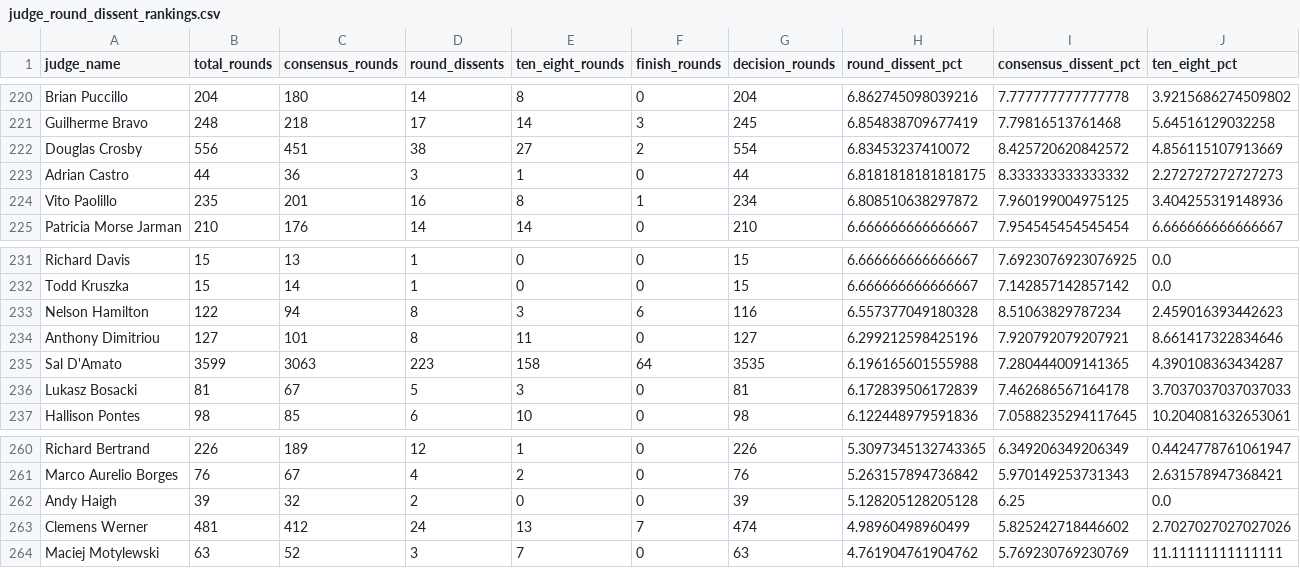
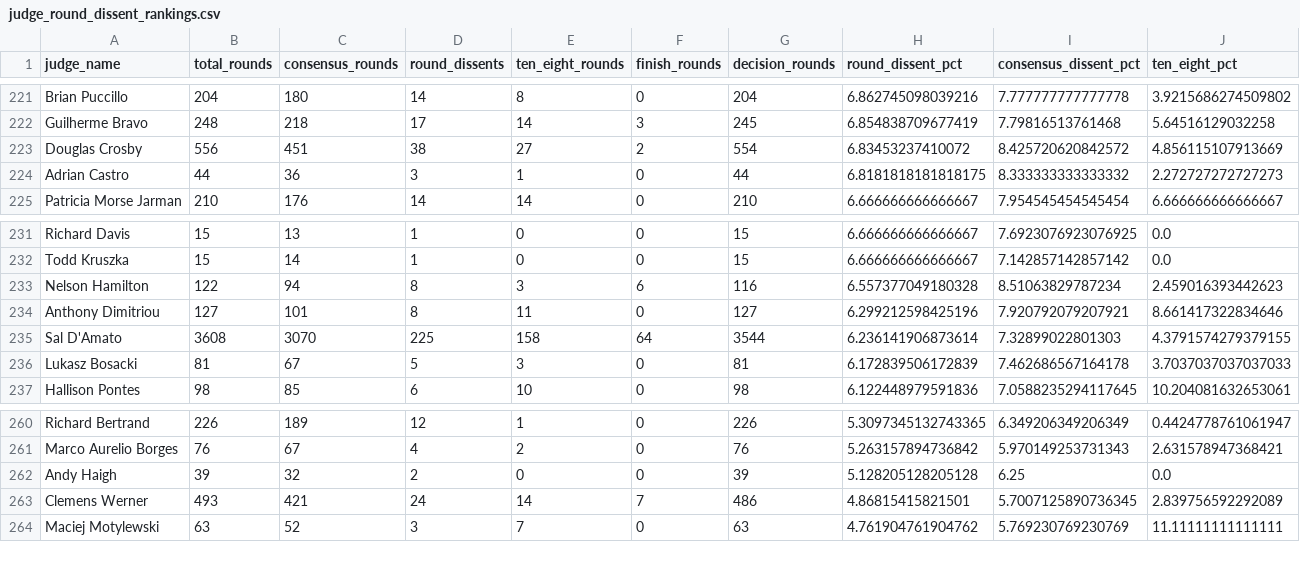
Before and after one commit to martindavies-code/ufc-judging-analysis, a CSV file: data/judge_round_dissent_rankings.csv, drawn as a sheet; only a part is shown, gaps mark what is left out; the diff covers the shown part only.

```diff
--- a/data/judge_round_dissent_rankings.csv
+++ b/data/judge_round_dissent_rankings.csv
@@ -223,3 +224,2 @@ Douglas Crosby,556,451,38,27,2,554,6.83453237410072,8.425720620842572,4.85611510
 Adrian Castro,44,36,3,1,0,44,6.8181818181818175,8.333333333333332,2.272727272727273
-Vito Paolillo,235,201,16,8,1,234,6.808510638297872,7.960199004975125,3.404255319148936
 Patricia Morse Jarman,210,176,14,14,0,210,6.666666666666667,7.954545454545454,6.666666666666667
@@ -234,3 +234,3 @@ Nelson Hamilton,122,94,8,3,6,116,6.557377049180328,8.51063829787234,2.4590163934
 Anthony Dimitriou,127,101,8,11,0,127,6.299212598425196,7.920792079207921,8.661417322834646
-Sal D'Amato,3599,3063,223,158,64,3535,6.196165601555988,7.280444009141365,4.390108363434287
+Sal D'Amato,3608,3070,225,158,64,3544,6.236141906873614,7.32899022801303,4.3791574279379155
 Lukasz Bosacki,81,67,5,3,0,81,6.172839506172839,7.462686567164178,3.7037037037037033
@@ -262,3 +262,3 @@ Marco Aurelio Borges,76,67,4,2,0,76,5.263157894736842,5.970149253731343,2.631578
 Andy Haigh,39,32,2,0,0,39,5.128205128205128,6.25,0.0
-Clemens Werner,481,412,24,13,7,474,4.98960498960499,5.825242718446602,2.7027027027027026
+Clemens Werner,493,421,24,14,7,486,4.86815415821501,5.7007125890736345,2.839756592292089
 Maciej Motylewski,63,52,3,7,0,63,4.761904761904762,5.769230769230769,11.11111111111111
```
Also changed, not shown: 4 added rows, 3 removed rows and 8 edited cells elsewhere in this file, data/judge_dissent_rankings.csv, data/judge_pair_disagreements.csv, 15 other files.
